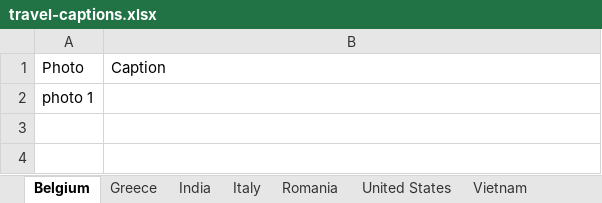
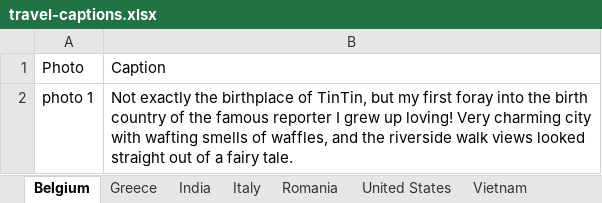
Before and after one commit to arnablahiry/arnablahiry.github.io, an Excel workbook: data/travel-captions.xlsx, sheet Belgium, drawn as a sheet; values as stored, in another font and other column widths than the file's, no borders; the diff names each change by its address in the sheet, - before the commit and + after, or states it on an @@ line.

```diff
--- a/data/travel-captions.xlsx (sheet Belgium)
+++ b/data/travel-captions.xlsx (sheet Belgium)
-B2: (empty)
+B2: Not exactly the birthplace of TinTin, but my first foray into the birth country of the famous reporter I grew up loving! Very charming city with wafting smells of waffles, and the riverside walk views looked straight out of a fairy tale.
```
Also changed, not shown: sheet Greece, 21 other files.
